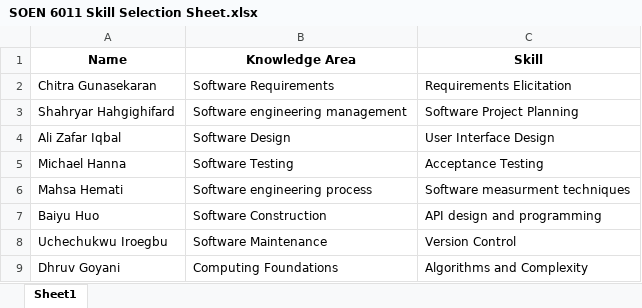
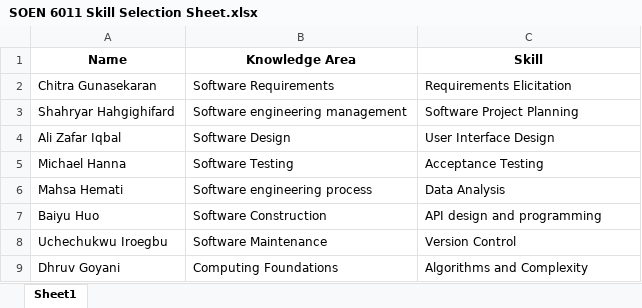
Before and after one commit to BoyuHuo/SESTOPIA, an Excel workbook: documents/SOEN 6011 Skill Selection Sheet.xlsx, sheet Sheet1, drawn as a sheet; values as stored, in another font and other column widths than the file's, no borders; the diff names each change by its address in the sheet, - before the commit and + after, or states it on an @@ line.

Commit message:
update skill

```diff
--- a/documents/SOEN 6011 Skill Selection Sheet.xlsx (sheet Sheet1)
+++ b/documents/SOEN 6011 Skill Selection Sheet.xlsx (sheet Sheet1)
-C6 (Skill): Software measurment techniques
+C6 (Skill): Data Analysis
```
